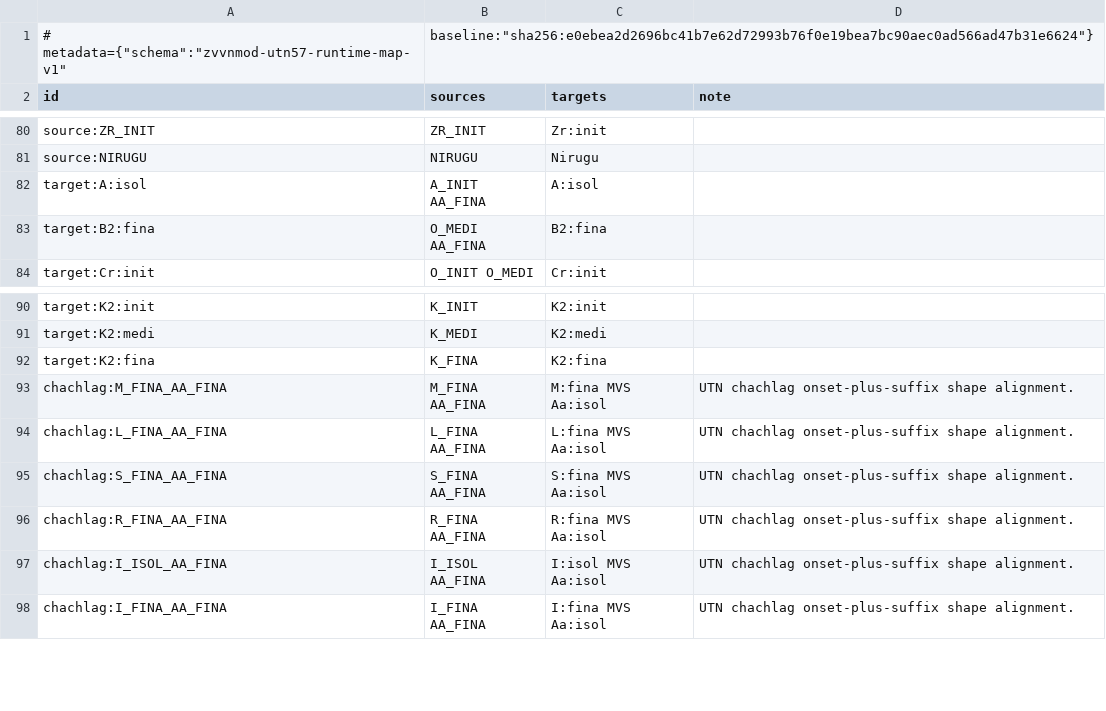
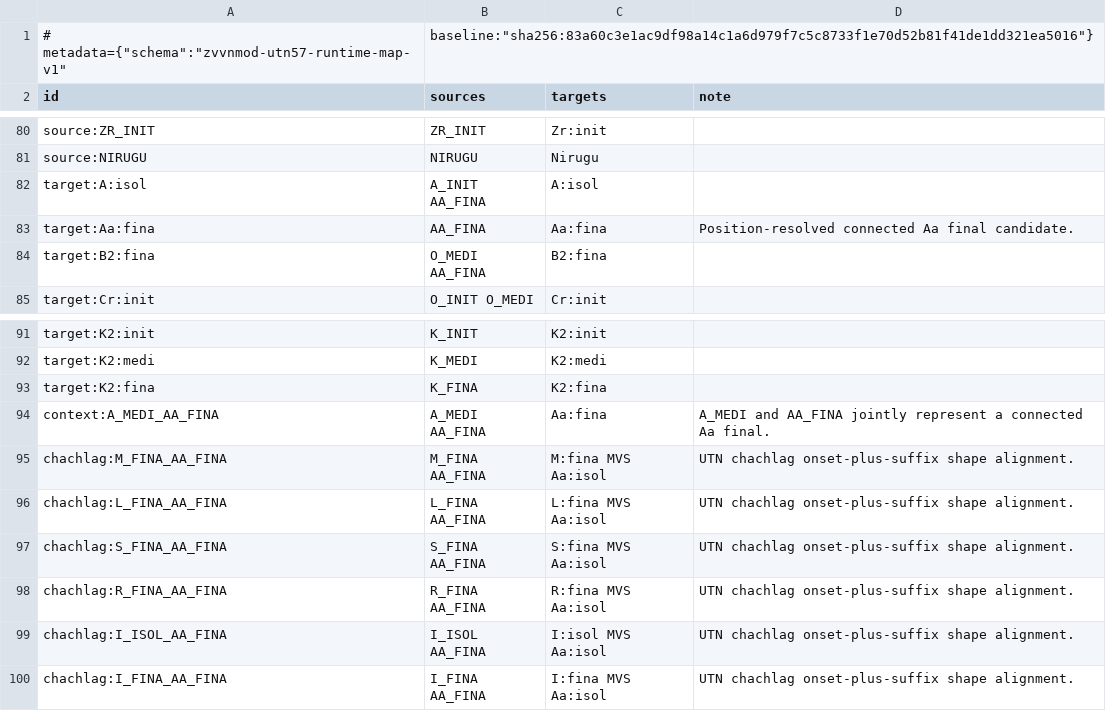
Before and after one commit to Satsrag/zvvnmod-utn57, a CSV file: data/zvvnmod-utn57-map.csv, drawn as a sheet; only a part is shown, gaps mark what is left out.

Commit message:
[verified] fix(conversion): resolve positional mapping candidates

```diff
--- a/data/zvvnmod-utn57-map.csv
+++ b/data/zvvnmod-utn57-map.csv
@@ -1,2 +1,2 @@
-# metadata={"schema":"zvvnmod-utn57-runtime-map-v1","baseline":"sha256:e0ebea2d2696bc41b7e62d72993b76f0e19bea7bc90aec0ad566ad47b31e6624"}
+# metadata={"schema":"zvvnmod-utn57-runtime-map-v1","baseline":"sha256:83a60c3e1ac9df98a14c1a6d979f7c5c8733f1e70d52b81f41de1dd321ea5016"}
 id,sources,targets,note
@@ -82,2 +82,3 @@ source:NIRUGU,NIRUGU,Nirugu,
 target:A:isol,A_INIT AA_FINA,A:isol,
+target:Aa:fina,AA_FINA,Aa:fina,Position-resolved connected Aa final candidate.
 target:B2:fina,O_MEDI AA_FINA,B2:fina,
@@ -92,2 +93,3 @@ target:K2:medi,K_MEDI,K2:medi,
 target:K2:fina,K_FINA,K2:fina,
+context:A_MEDI_AA_FINA,A_MEDI AA_FINA,Aa:fina,A_MEDI and AA_FINA jointly represent a connected Aa final.
 chachlag:M_FINA_AA_FINA,M_FINA AA_FINA,M:fina MVS Aa:isol,UTN chachlag onset-plus-suffix shape alignment.
```
Also changed, not shown: 9 other files.
